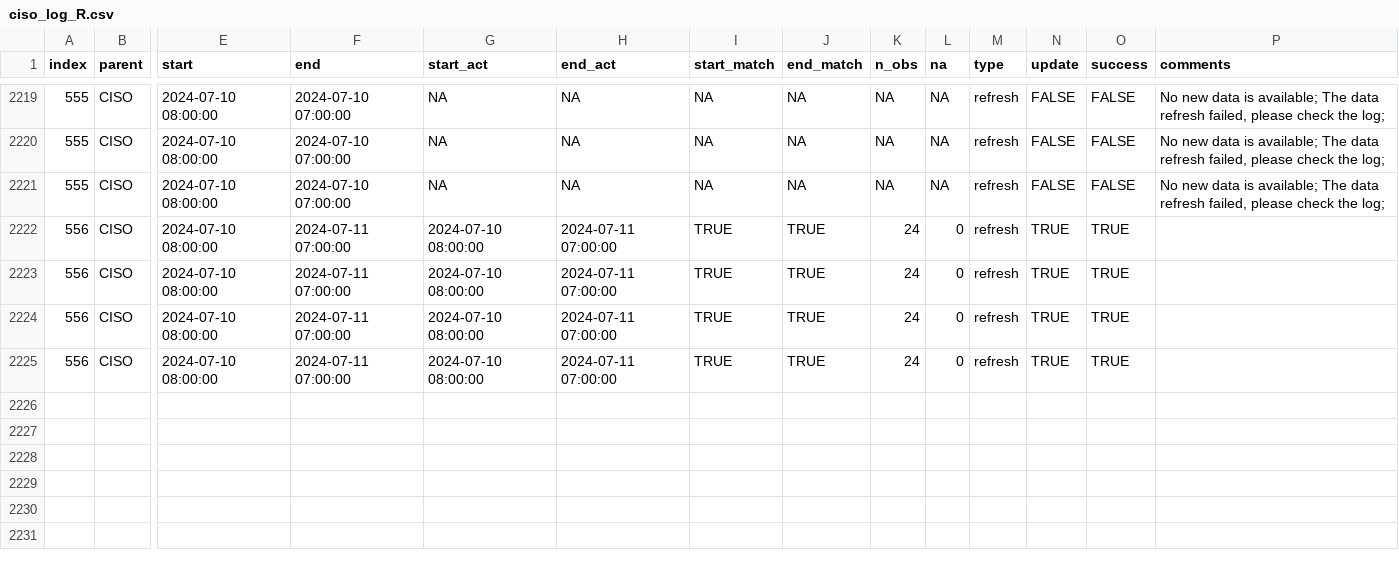
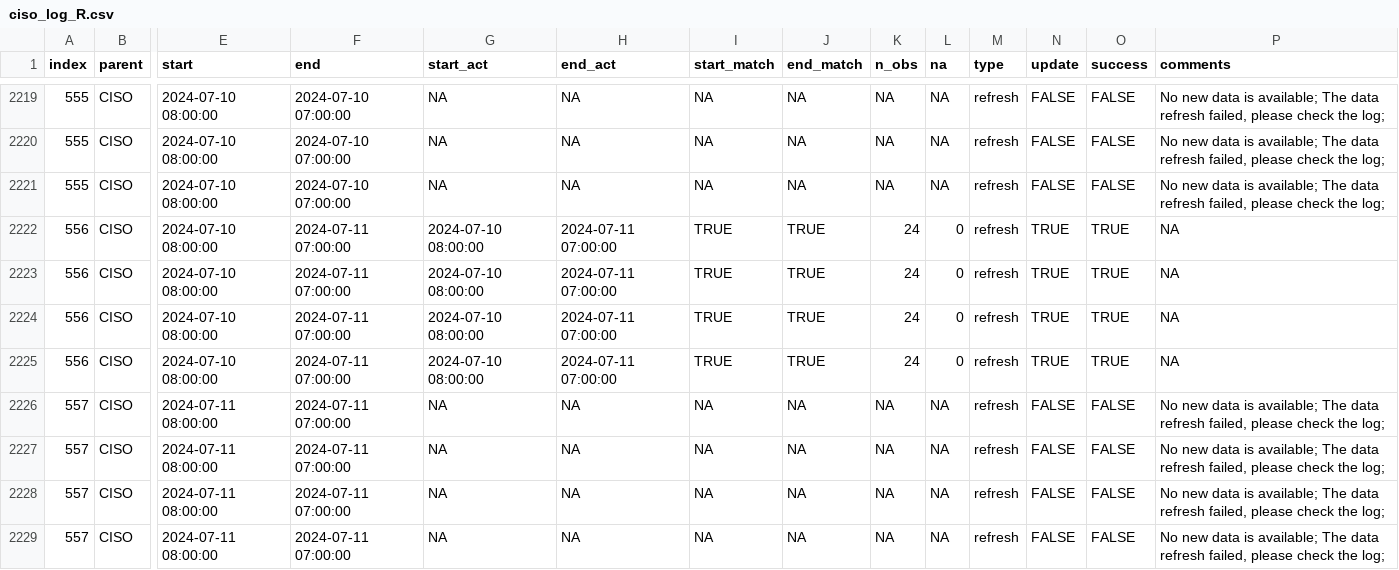
Before and after one commit to LinkedInLearning/data-pipeline-automation-with-github-actions-4503382, a CSV file: metadata/ciso_log_R.csv, drawn as a sheet; only a part is shown, gaps mark what is left out; rows hold the shown columns only; the diff names each change by its address in the sheet, - before the commit and + after, or states it on an @@ line.

Commit message:
Auto update of the data

```diff
--- a/metadata/ciso_log_R.csv
+++ b/metadata/ciso_log_R.csv
-P2222:P2225 (comments): (empty)
+P2222:P2225 (comments): NA
+row 2226: 557 | CISO | 2024-07-11 08:00:00 | 2024-07-11 07:00:00 | NA | NA | NA | NA | NA | NA | refresh | FALSE | FALSE | No new data is available; The data refresh failed, please check the log;
+row 2227: 557 | CISO | 2024-07-11 08:00:00 | 2024-07-11 07:00:00 | NA | NA | NA | NA | NA | NA | refresh | FALSE | FALSE | No new data is available; The data refresh failed, please check the log;
+row 2228: 557 | CISO | 2024-07-11 08:00:00 | 2024-07-11 07:00:00 | NA | NA | NA | NA | NA | NA | refresh | FALSE | FALSE | No new data is available; The data refresh failed, please check the log;
+row 2229: 557 | CISO | 2024-07-11 08:00:00 | 2024-07-11 07:00:00 | NA | NA | NA | NA | NA | NA | refresh | FALSE | FALSE | No new data is available; The data refresh failed, please check the log;
```
Also changed, not shown: 1 other file.
